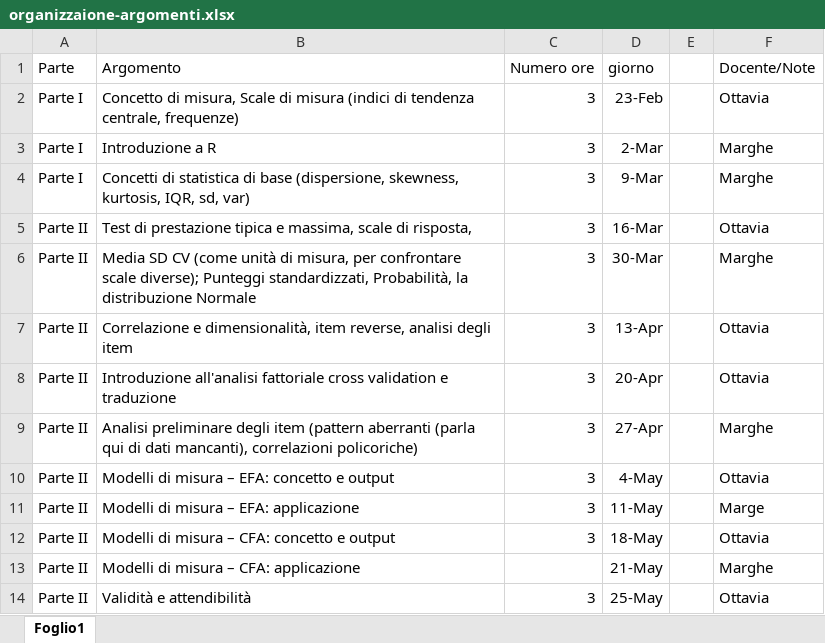
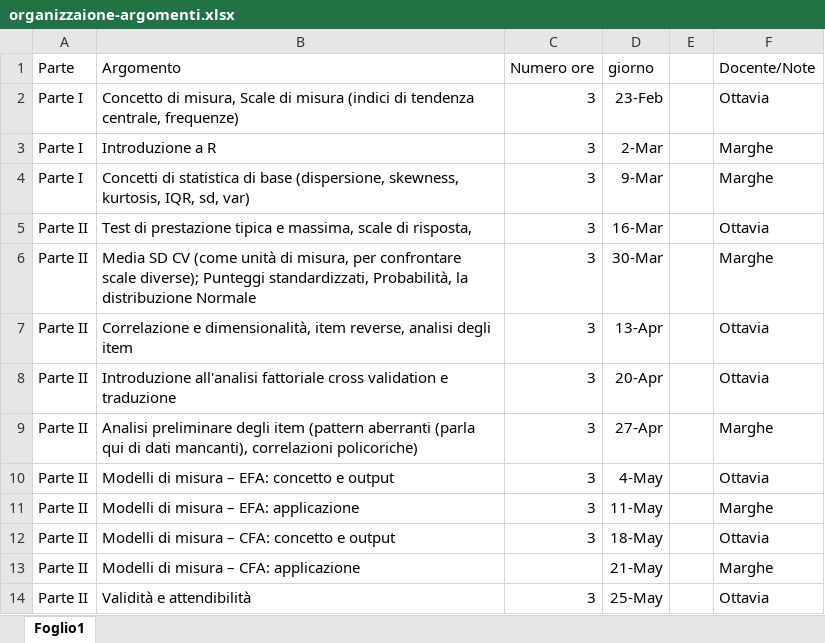
Before and after one commit to OttaviaE/test-organizzioni-fisppa, an Excel workbook: schema/organizzaione-argomenti.xlsx, sheet Foglio1, drawn as a sheet; only a part is shown; values as stored, in another font and other column widths than the file's, no borders; the diff names each change by its address in the sheet, - before the commit and + after, or states it on an @@ line.

```diff
--- a/schema/organizzaione-argomenti.xlsx (sheet Foglio1)
+++ b/schema/organizzaione-argomenti.xlsx (sheet Foglio1)
-F11 (Docente/Note): Marge
+F11 (Docente/Note): Marghe
```
Also changed, not shown: 4 other files.
